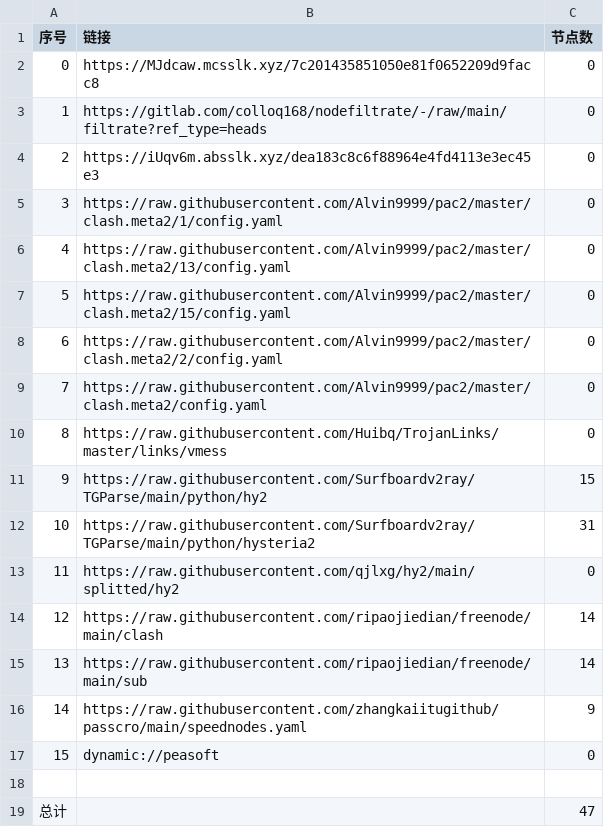
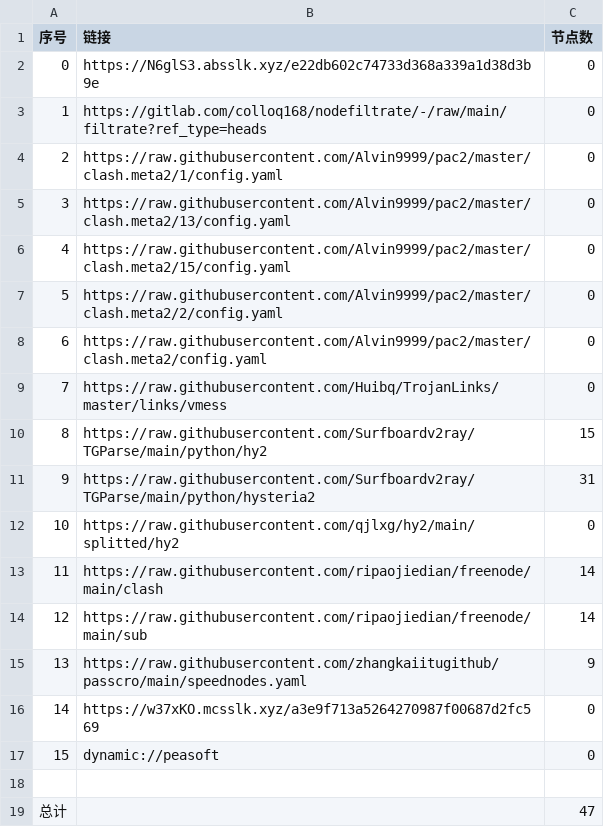
Before and after one commit to ileesen/AutoMergePublicNodes, a CSV file: list_result.csv, drawn as a sheet; removed rows and columns are numbered as before the commit, all else as after; the diff names each change by its address in the sheet, - before the commit and + after, or states it on an @@ line.

```diff
--- a/list_result.csv
+++ b/list_result.csv
-B2 (链接): https://MJdcaw.mcsslk.xyz/7c201435851050e81f0652209d9facc8
+B2 (链接): https://N6glS3.absslk.xyz/e22db602c74733d368a339a1d38d3b9e
-row 4: 2 | https://iUqv6m.absslk.xyz/dea183c8c6f88964e4fd4113e3ec45e3 | 0
@@ column A (序号) renumbered between rows 4 and 15 @@
+row 16: 14 | https://w37xKO.mcsslk.xyz/a3e9f713a5264270987f00687d2fc569 | 0
```
Also changed, not shown: 19 other files.
